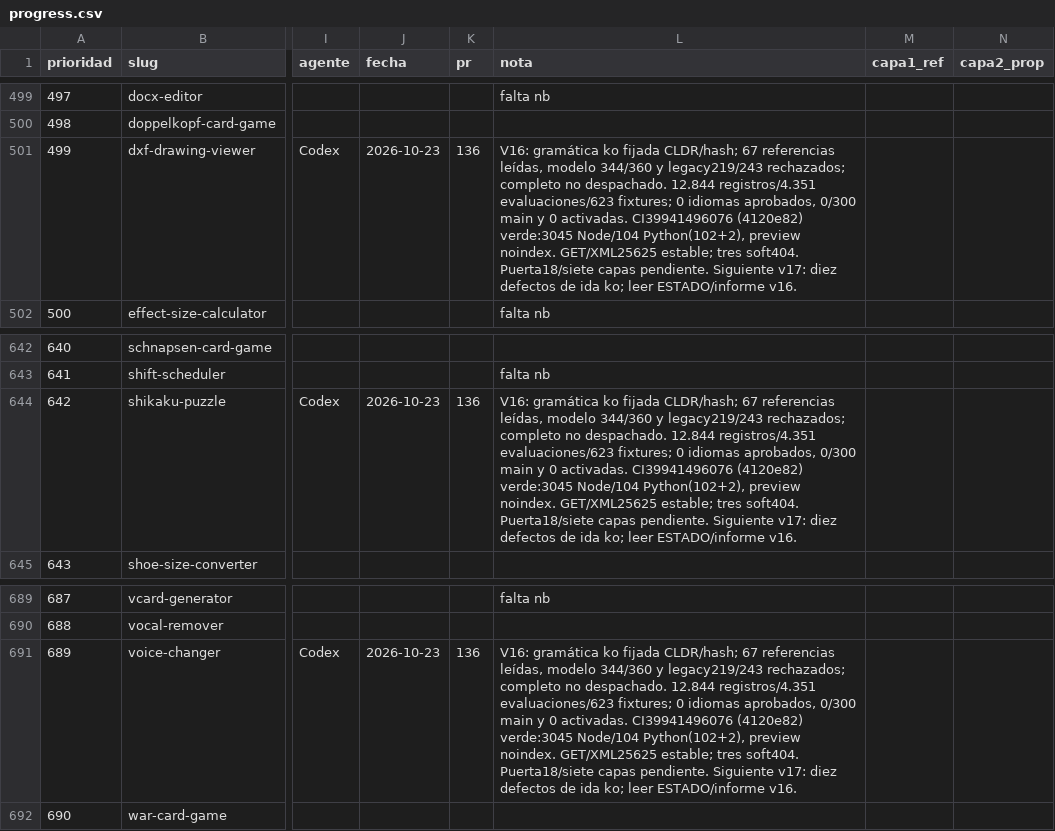
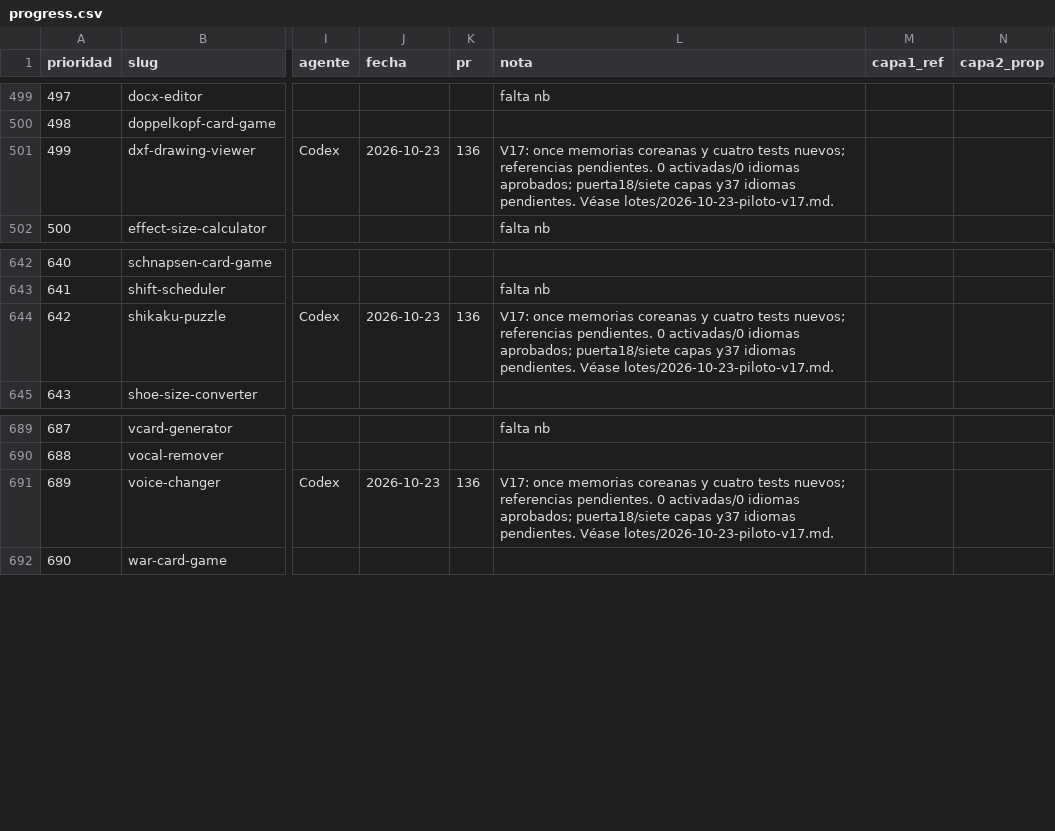
Before and after one commit to pedronunezwebs-hash/usefulverse, a CSV file: docs/quality/progress.csv, drawn as a sheet; only a part is shown, gaps mark what is left out; the diff names each change by its address in the sheet, - before the commit and + after, or states it on an @@ line.

Commit message:
docs: conservar progreso de los tres pilotos existentes v17 [skip ci]

```diff
--- a/docs/quality/progress.csv
+++ b/docs/quality/progress.csv
-L501 (nota): V16: gramática ko fijada CLDR/hash; 67 referencias leídas, modelo 344/360 y legacy219/243 rechazados; completo no despachado. 12.844 registros/4.351 evaluaciones/623 fixtures; 0 idiomas aprobados, 0/300 main y 0 activadas. CI39941496076 (4120e82) verde:3045 Node/104 Python(102+2), preview noindex. GET/XML25625 estable; tres soft404. Puerta18/siete capas pendiente. Siguiente v17: diez defectos de ida ko; leer ESTADO/informe v16.
+L501 (nota): V17: once memorias coreanas y cuatro tests nuevos; referencias pendientes. 0 activadas/0 idiomas aprobados; puerta18/siete capas y37 idiomas pendientes. Véase lotes/2026-10-23-piloto-v17.md.
-L644 (nota): V16: gramática ko fijada CLDR/hash; 67 referencias leídas, modelo 344/360 y legacy219/243 rechazados; completo no despachado. 12.844 registros/4.351 evaluaciones/623 fixtures; 0 idiomas aprobados, 0/300 main y 0 activadas. CI39941496076 (4120e82) verde:3045 Node/104 Python(102+2), preview noindex. GET/XML25625 estable; tres soft404. Puerta18/siete capas pendiente. Siguiente v17: diez defectos de ida ko; leer ESTADO/informe v16.
+L644 (nota): V17: once memorias coreanas y cuatro tests nuevos; referencias pendientes. 0 activadas/0 idiomas aprobados; puerta18/siete capas y37 idiomas pendientes. Véase lotes/2026-10-23-piloto-v17.md.
-L691 (nota): V16: gramática ko fijada CLDR/hash; 67 referencias leídas, modelo 344/360 y legacy219/243 rechazados; completo no despachado. 12.844 registros/4.351 evaluaciones/623 fixtures; 0 idiomas aprobados, 0/300 main y 0 activadas. CI39941496076 (4120e82) verde:3045 Node/104 Python(102+2), preview noindex. GET/XML25625 estable; tres soft404. Puerta18/siete capas pendiente. Siguiente v17: diez defectos de ida ko; leer ESTADO/informe v16.
+L691 (nota): V17: once memorias coreanas y cuatro tests nuevos; referencias pendientes. 0 activadas/0 idiomas aprobados; puerta18/siete capas y37 idiomas pendientes. Véase lotes/2026-10-23-piloto-v17.md.
```
